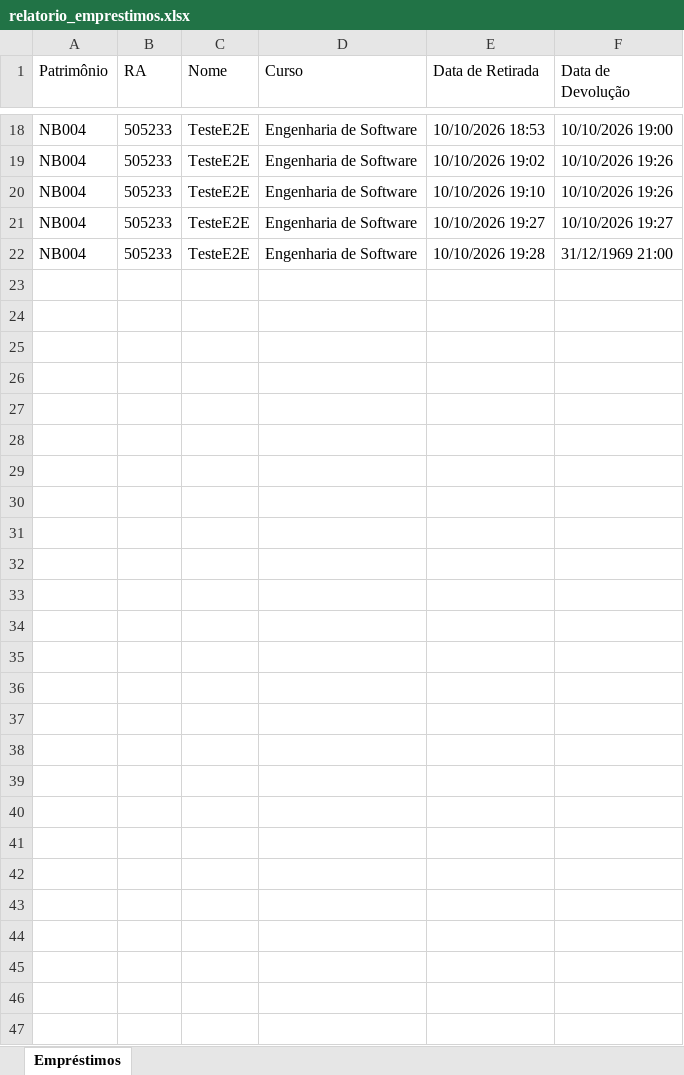
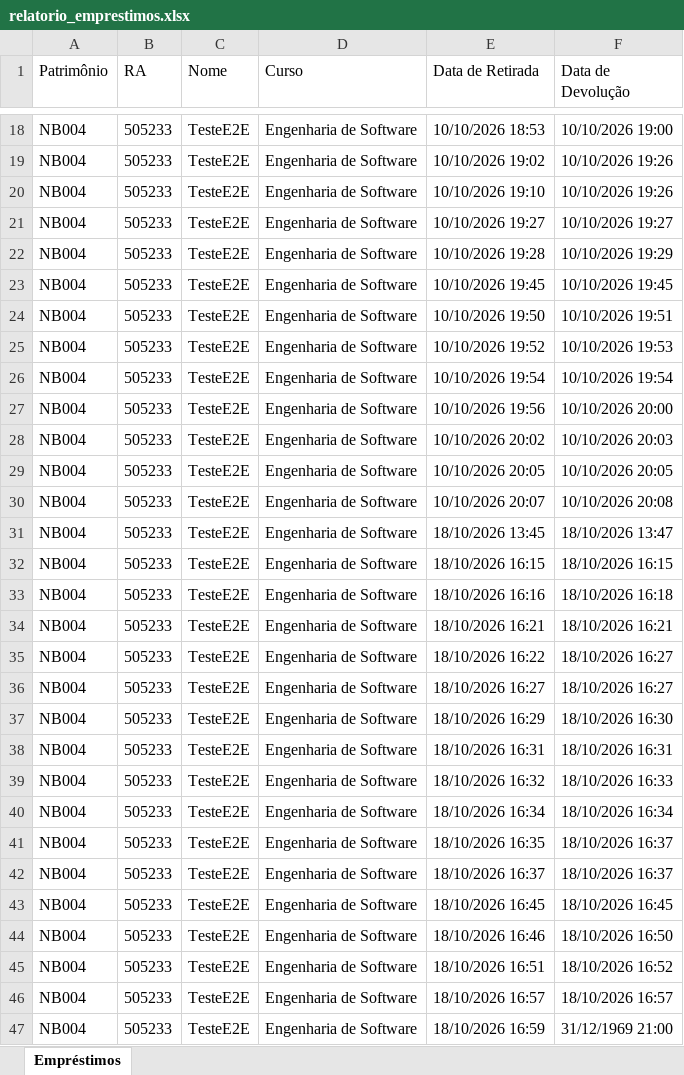
Before and after one commit to DevsEmCrise/easynote-front, an Excel workbook: cypress/downloads/relatorio_emprestimos.xlsx, sheet Empréstimos, drawn as a sheet; only a part is shown, gaps mark what is left out; values as stored, in another font and other column widths than the file's, no borders; the diff names each change by its address in the sheet, - before the commit and + after, or states it on an @@ line.

Commit message:
Cypress_TCC2

```diff
--- a/cypress/downloads/relatorio_emprestimos.xlsx (sheet Empréstimos)
+++ b/cypress/downloads/relatorio_emprestimos.xlsx (sheet Empréstimos)
-F22 (Data de Devolução): 31/12/1969 21:00
+F22 (Data de Devolução): 10/10/2026 19:29
+row 23: NB004 | 505233 | TesteE2E | Engenharia de Software | 10/10/2026 19:45 | 10/10/2026 19:45
+row 24: NB004 | 505233 | TesteE2E | Engenharia de Software | 10/10/2026 19:50 | 10/10/2026 19:51
+row 25: NB004 | 505233 | TesteE2E | Engenharia de Software | 10/10/2026 19:52 | 10/10/2026 19:53
+row 26: NB004 | 505233 | TesteE2E | Engenharia de Software | 10/10/2026 19:54 | 10/10/2026 19:54
+row 27: NB004 | 505233 | TesteE2E | Engenharia de Software | 10/10/2026 19:56 | 10/10/2026 20:00
+row 28: NB004 | 505233 | TesteE2E | Engenharia de Software | 10/10/2026 20:02 | 10/10/2026 20:03
+row 29: NB004 | 505233 | TesteE2E | Engenharia de Software | 10/10/2026 20:05 | 10/10/2026 20:05
+row 30: NB004 | 505233 | TesteE2E | Engenharia de Software | 10/10/2026 20:07 | 10/10/2026 20:08
+row 31: NB004 | 505233 | TesteE2E | Engenharia de Software | 18/10/2026 13:45 | 18/10/2026 13:47
+row 32: NB004 | 505233 | TesteE2E | Engenharia de Software | 18/10/2026 16:15 | 18/10/2026 16:15
+row 33: NB004 | 505233 | TesteE2E | Engenharia de Software | 18/10/2026 16:16 | 18/10/2026 16:18
+row 34: NB004 | 505233 | TesteE2E | Engenharia de Software | 18/10/2026 16:21 | 18/10/2026 16:21
+row 35: NB004 | 505233 | TesteE2E | Engenharia de Software | 18/10/2026 16:22 | 18/10/2026 16:27
+row 36: NB004 | 505233 | TesteE2E | Engenharia de Software | 18/10/2026 16:27 | 18/10/2026 16:27
+row 37: NB004 | 505233 | TesteE2E | Engenharia de Software | 18/10/2026 16:29 | 18/10/2026 16:30
+row 38: NB004 | 505233 | TesteE2E | Engenharia de Software | 18/10/2026 16:31 | 18/10/2026 16:31
+row 39: NB004 | 505233 | TesteE2E | Engenharia de Software | 18/10/2026 16:32 | 18/10/2026 16:33
+row 40: NB004 | 505233 | TesteE2E | Engenharia de Software | 18/10/2026 16:34 | 18/10/2026 16:34
+row 41: NB004 | 505233 | TesteE2E | Engenharia de Software | 18/10/2026 16:35 | 18/10/2026 16:37
+row 42: NB004 | 505233 | TesteE2E | Engenharia de Software | 18/10/2026 16:37 | 18/10/2026 16:37
+row 43: NB004 | 505233 | TesteE2E | Engenharia de Software | 18/10/2026 16:45 | 18/10/2026 16:45
+row 44: NB004 | 505233 | TesteE2E | Engenharia de Software | 18/10/2026 16:46 | 18/10/2026 16:50
+row 45: NB004 | 505233 | TesteE2E | Engenharia de Software | 18/10/2026 16:51 | 18/10/2026 16:52
+row 46: NB004 | 505233 | TesteE2E | Engenharia de Software | 18/10/2026 16:57 | 18/10/2026 16:57
+row 47: NB004 | 505233 | TesteE2E | Engenharia de Software | 18/10/2026 16:59 | 31/12/1969 21:00
```
Also changed, not shown: 19 other files.
